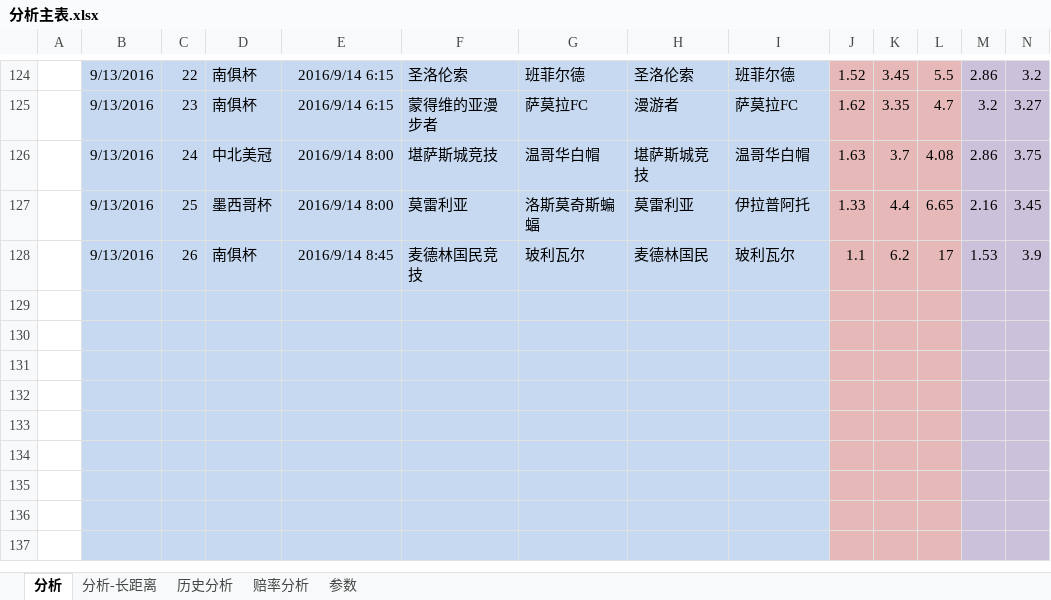
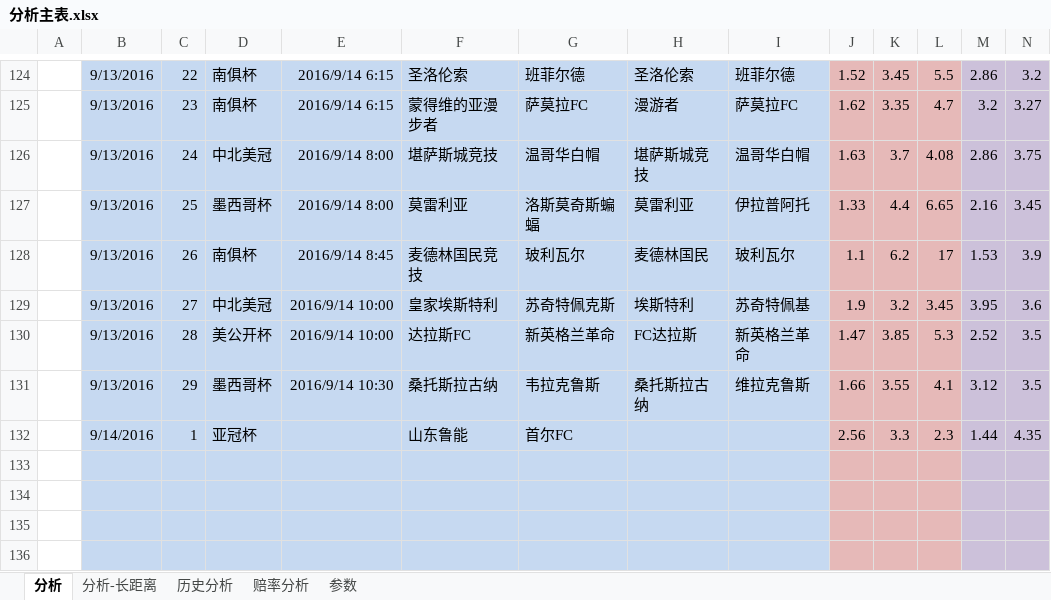
Before and after one commit to sephirothz87/Wtemplate, an Excel workbook: soccer/php/result/analyze/分析主表.xlsx, sheet 分析, drawn as a sheet; only a part is shown, gaps mark what is left out; the shorter side is filled out with more unchanged rows; values as stored, in another font and other column widths than the file's, no borders; conditional formats not drawn; removed rows and columns are numbered as before the commit, all else as after; rows hold the shown columns only; the diff names each change by its address in the sheet, - before the commit and + after, or states it on an @@ line.

```diff
--- a/soccer/php/result/analyze/分析主表.xlsx (sheet 分析)
+++ b/soccer/php/result/analyze/分析主表.xlsx (sheet 分析)
-row 129: (empty)
-row 130: (empty)
-row 131: (empty)
-row 132: (empty)
+row 129:  | 9/13/2016 | 27 | 中北美冠 | 2016/9/14 10:00 | 皇家埃斯特利 | 苏奇特佩克斯 | 埃斯特利 | 苏奇特佩基 | 1.9 | 3.2 | 3.45 | 3.95 | 3.6
+row 130:  | 9/13/2016 | 28 | 美公开杯 | 2016/9/14 10:00 | 达拉斯FC | 新英格兰革命 | FC达拉斯 | 新英格兰革命 | 1.47 | 3.85 | 5.3 | 2.52 | 3.5
+row 131:  | 9/13/2016 | 29 | 墨西哥杯 | 2016/9/14 10:30 | 桑托斯拉古纳 | 韦拉克鲁斯 | 桑托斯拉古纳 | 维拉克鲁斯 | 1.66 | 3.55 | 4.1 | 3.12 | 3.5
+row 132:  | 9/14/2016 | 1 | 亚冠杯 |  | 山东鲁能 | 首尔FC |  |  | 2.56 | 3.3 | 2.3 | 1.44 | 4.35
```
Also changed, not shown: sheet 赔率分析, formulas that keep their value, soccer/php/result/2016-09-14-25542.xlsx, 1 other file.
